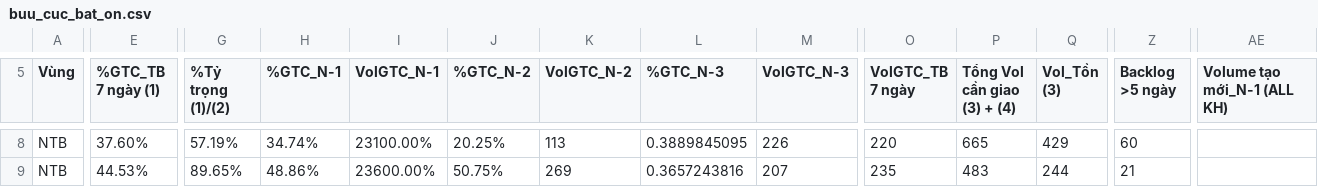
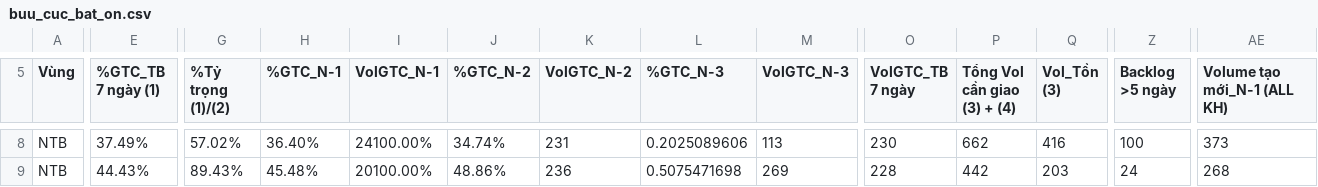
Before and after one commit to thuyntt2-creator/namtrungbo, a CSV file: buu_cuc_bat_on.csv, drawn as a sheet; only a part is shown, gaps mark what is left out; the diff covers the shown part only; the diff names each change by its address in the sheet, - before the commit and + after, or states it on an @@ line.

Commit message:
Auto update data NTB

```diff
--- a/buu_cuc_bat_on.csv
+++ b/buu_cuc_bat_on.csv
-E8 (%GTC_TB 7 ngày (1)): 37.60%
+E8 (%GTC_TB 7 ngày (1)): 37.49%
-G8 (%Tỷ trọng (1)/(2)): 57.19%
+G8 (%Tỷ trọng (1)/(2)): 57.02%
-H8 (%GTC_N-1): 34.74%
+H8 (%GTC_N-1): 36.40%
-I8 (VolGTC_N-1): 23100.00%
+I8 (VolGTC_N-1): 24100.00%
-J8 (%GTC_N-2): 20.25%
+J8 (%GTC_N-2): 34.74%
-K8 (VolGTC_N-2): 113
+K8 (VolGTC_N-2): 231
-L8 (%GTC_N-3): 0.3889845095
+L8 (%GTC_N-3): 0.2025089606
-M8 (VolGTC_N-3): 226
+M8 (VolGTC_N-3): 113
-O8 (VolGTC_TB 7 ngày): 220
+O8 (VolGTC_TB 7 ngày): 230
-P8 (Tổng Vol cần giao (3) + (4)): 665
+P8 (Tổng Vol cần giao (3) + (4)): 662
-Q8 (Vol_Tồn (3)): 429
+Q8 (Vol_Tồn (3)): 416
-Z8 (Backlog >5 ngày): 60
+Z8 (Backlog >5 ngày): 100
-AE8 (Volume tạo mới_N-1 (ALL KH)): (empty)
+AE8 (Volume tạo mới_N-1 (ALL KH)): 373
-E9 (%GTC_TB 7 ngày (1)): 44.53%
+E9 (%GTC_TB 7 ngày (1)): 44.43%
-G9 (%Tỷ trọng (1)/(2)): 89.65%
+G9 (%Tỷ trọng (1)/(2)): 89.43%
-H9 (%GTC_N-1): 48.86%
+H9 (%GTC_N-1): 45.48%
-I9 (VolGTC_N-1): 23600.00%
+I9 (VolGTC_N-1): 20100.00%
-J9 (%GTC_N-2): 50.75%
+J9 (%GTC_N-2): 48.86%
-K9 (VolGTC_N-2): 269
+K9 (VolGTC_N-2): 236
-L9 (%GTC_N-3): 0.3657243816
+L9 (%GTC_N-3): 0.5075471698
-M9 (VolGTC_N-3): 207
+M9 (VolGTC_N-3): 269
-O9 (VolGTC_TB 7 ngày): 235
+O9 (VolGTC_TB 7 ngày): 228
-P9 (Tổng Vol cần giao (3) + (4)): 483
+P9 (Tổng Vol cần giao (3) + (4)): 442
-Q9 (Vol_Tồn (3)): 244
+Q9 (Vol_Tồn (3)): 203
-Z9 (Backlog >5 ngày): 21
+Z9 (Backlog >5 ngày): 24
-AE9 (Volume tạo mới_N-1 (ALL KH)): (empty)
+AE9 (Volume tạo mới_N-1 (ALL KH)): 268
```
Also changed, not shown: 2 added rows, 1 removed row and 41 edited cells elsewhere in this file, 8 other files.
